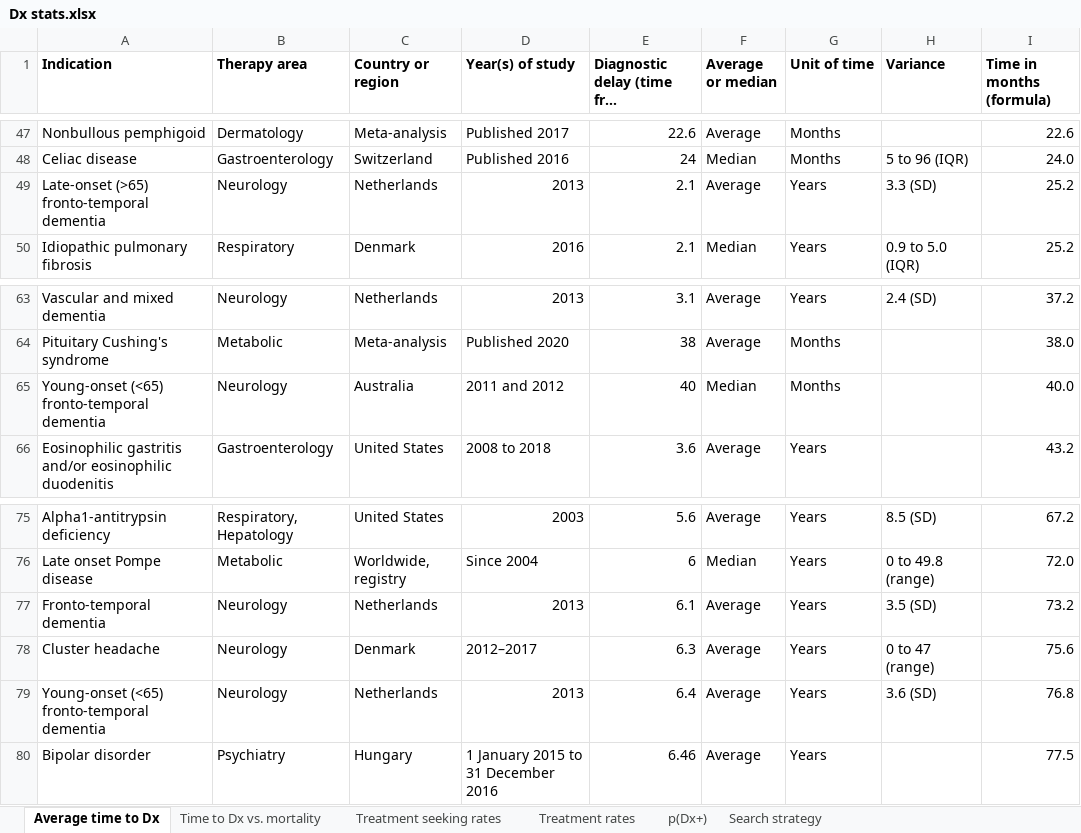
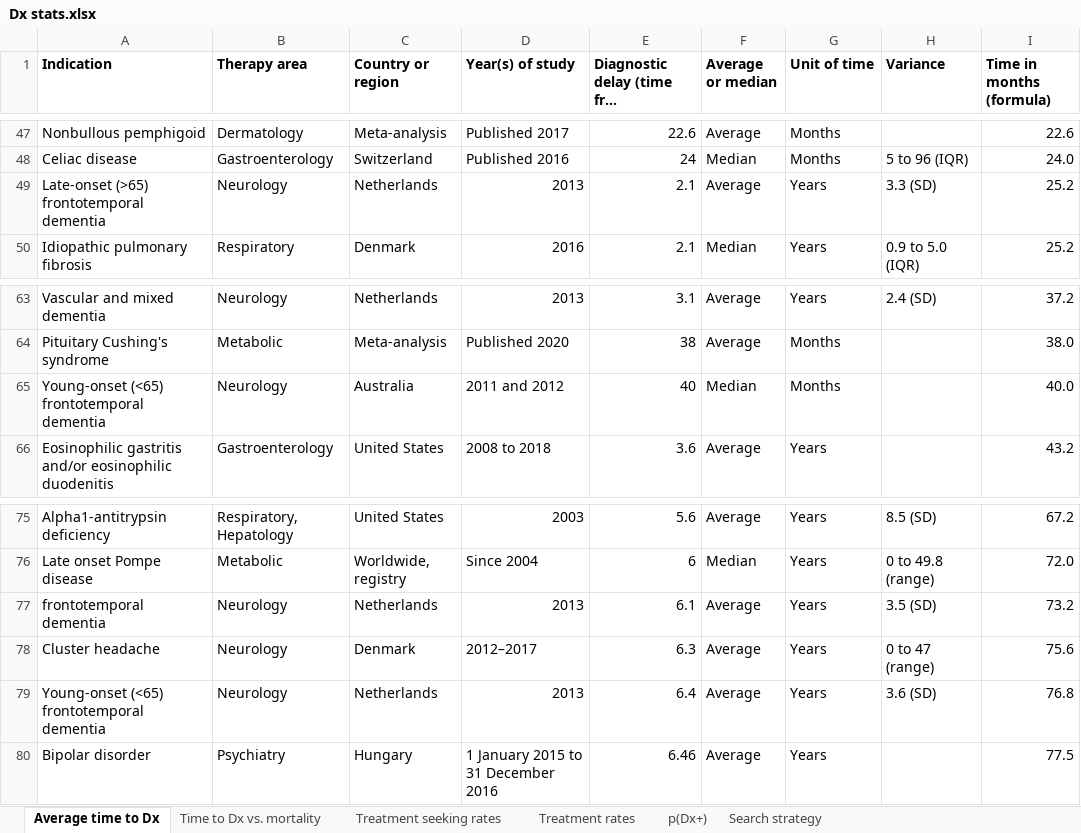
Before and after one commit to Atelfo/Atelfo.github.io, an Excel workbook: assets/Dx stats.xlsx, sheet Average time to Dx, drawn as a sheet; only a part is shown, gaps mark what is left out; long unchanged cells end in …; values as stored, in another font and other column widths than the file's, no borders; table styles not drawn; the diff names each change by its address in the sheet, - before the commit and + after, or states it on an @@ line.

```diff
--- a/assets/Dx stats.xlsx (sheet Average time to Dx)
+++ b/assets/Dx stats.xlsx (sheet Average time to Dx)
-A49 (Indication): Late-onset (>65) fronto-temporal dementia
+A49 (Indication): Late-onset (>65) frontotemporal dementia
-A65 (Indication): Young-onset (<65) fronto-temporal dementia
+A65 (Indication): Young-onset (<65) frontotemporal dementia
-A77 (Indication): Fronto-temporal dementia
+A77 (Indication): frontotemporal dementia
-A79 (Indication): Young-onset (<65) fronto-temporal dementia
+A79 (Indication): Young-onset (<65) frontotemporal dementia
```
Also changed, not shown: sheet Time to Dx vs. mortality, charts or pictures, 3 other files.
